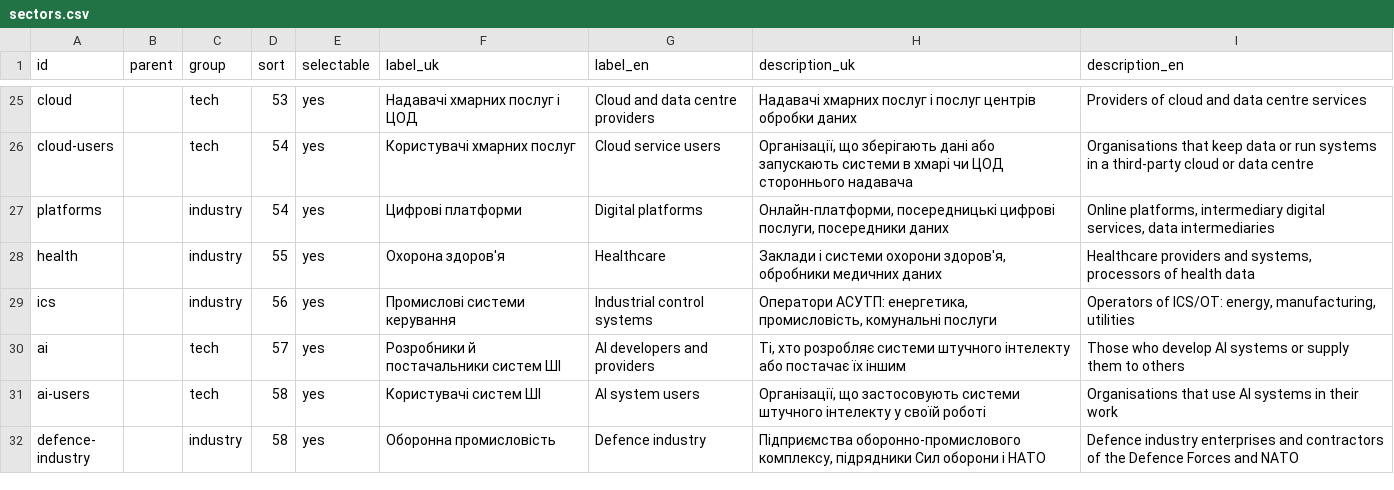
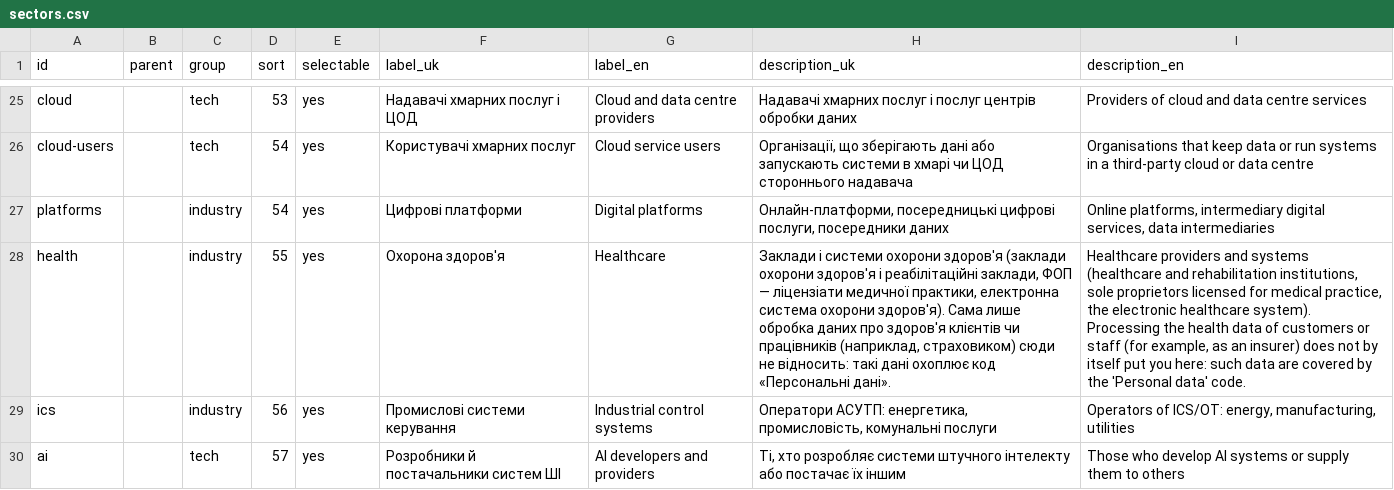
Before and after one commit to Ivan-Gokin/grc-foundation-ua, a CSV file: data/sectors.csv, drawn as a sheet; only a part is shown, gaps mark what is left out; the shorter side is filled out with more unchanged rows; the diff names each change by its address in the sheet, - before the commit and + after, or states it on an @@ line.

```diff
--- a/data/sectors.csv
+++ b/data/sectors.csv
-H28 (description_uk): …системи охорони здоров'я, обробники медичних даних
+H28 (description_uk): …системи охорони здоров'я (заклади охорони здоров'я і реабілітаційні заклади, ФОП — ліцензіати медичної практики, електронна система охорони здоров'я). Сама лише обробка даних про здоров'я клієнтів чи працівників (наприклад, страховиком) сюди не відносить: такі дані охоплює код «Персональні дані».
-I28 (description_en): …providers and systems, processors of health data
+I28 (description_en): …providers and systems (healthcare and rehabilitation institutions, sole proprietors licensed for medical practice, the electronic healthcare system). Processing the health data of customers or staff (for example, as an insurer) does not by itself put you here: such data are covered by the 'Personal data' code.
```
Also changed, not shown: data/decisions.csv, data/sources.csv, 1 other file.
